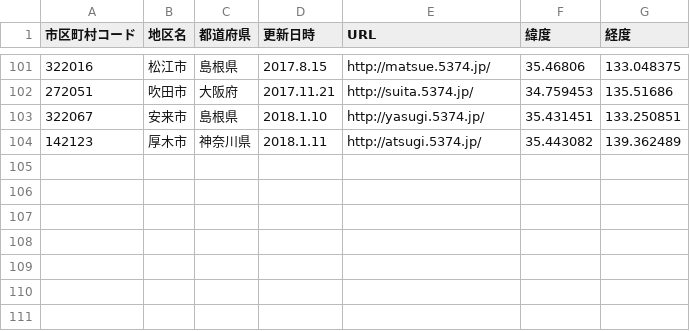
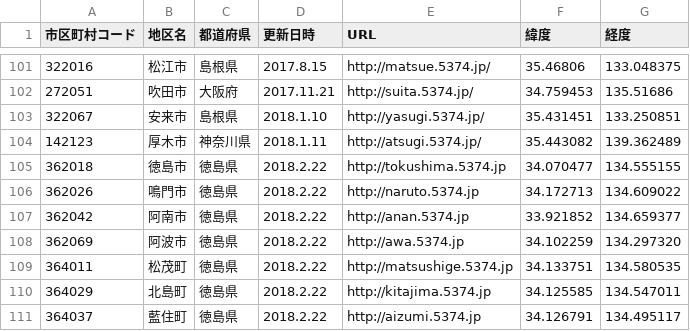
Before and after one commit to codeforkanazawa-org/http-codeforkanazawa-org.github.io-, a CSV file: source/5374_cities.csv, drawn as a sheet; only a part is shown, gaps mark what is left out; the diff names each change by its address in the sheet, - before the commit and + after, or states it on an @@ line.

Commit message:
徳島県徳島市、鳴門市、阿南市、阿波市、松茂町、北島町、藍住町を追加

```diff
--- a/source/5374_cities.csv
+++ b/source/5374_cities.csv
+row 105: 362018 | 徳島市 | 徳島県 | 2018.2.22 | http://tokushima.5374.jp | 34.070477 | 134.555155
+row 106: 362026 | 鳴門市 | 徳島県 | 2018.2.22 | http://naruto.5374.jp | 34.172713 | 134.609022
+row 107: 362042 | 阿南市 | 徳島県 | 2018.2.22 | http://anan.5374.jp | 33.921852 | 134.659377
+row 108: 362069 | 阿波市 | 徳島県 | 2018.2.22 | http://awa.5374.jp | 34.102259 | 134.297320
+row 109: 364011 | 松茂町 | 徳島県 | 2018.2.22 | http://matsushige.5374.jp | 34.133751 | 134.580535
+row 110: 364029 | 北島町 | 徳島県 | 2018.2.22 | http://kitajima.5374.jp | 34.125585 | 134.547011
+row 111: 364037 | 藍住町 | 徳島県 | 2018.2.22 | http://aizumi.5374.jp | 34.126791 | 134.495117
```
